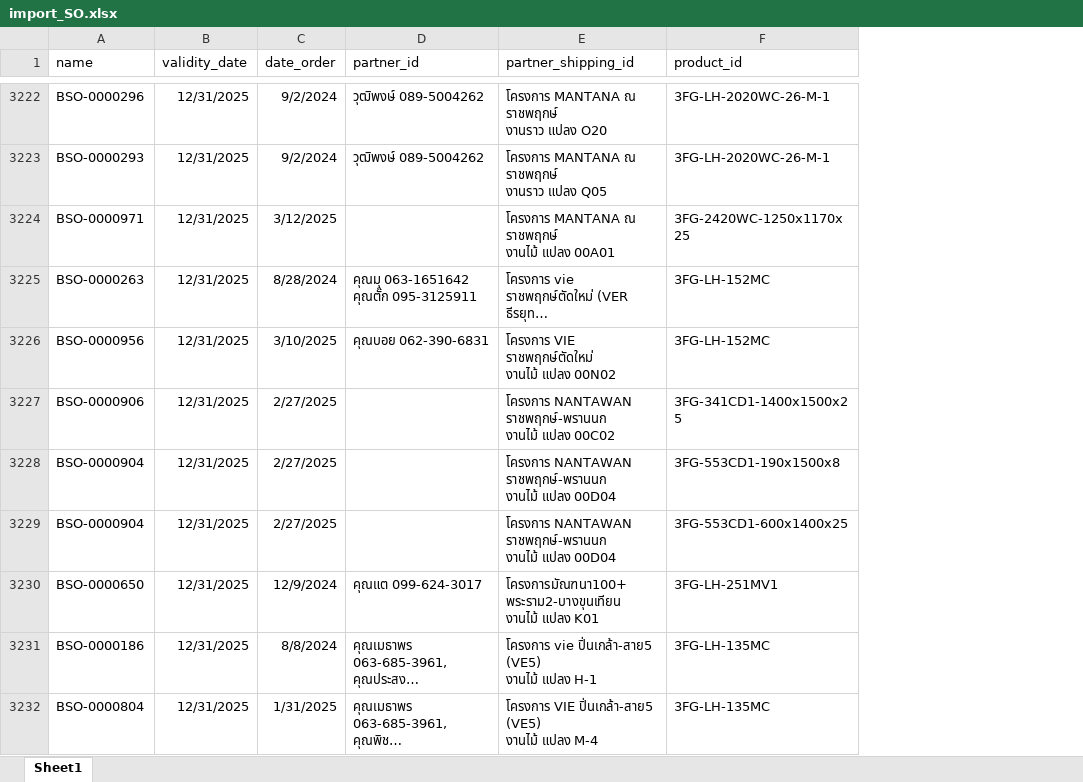
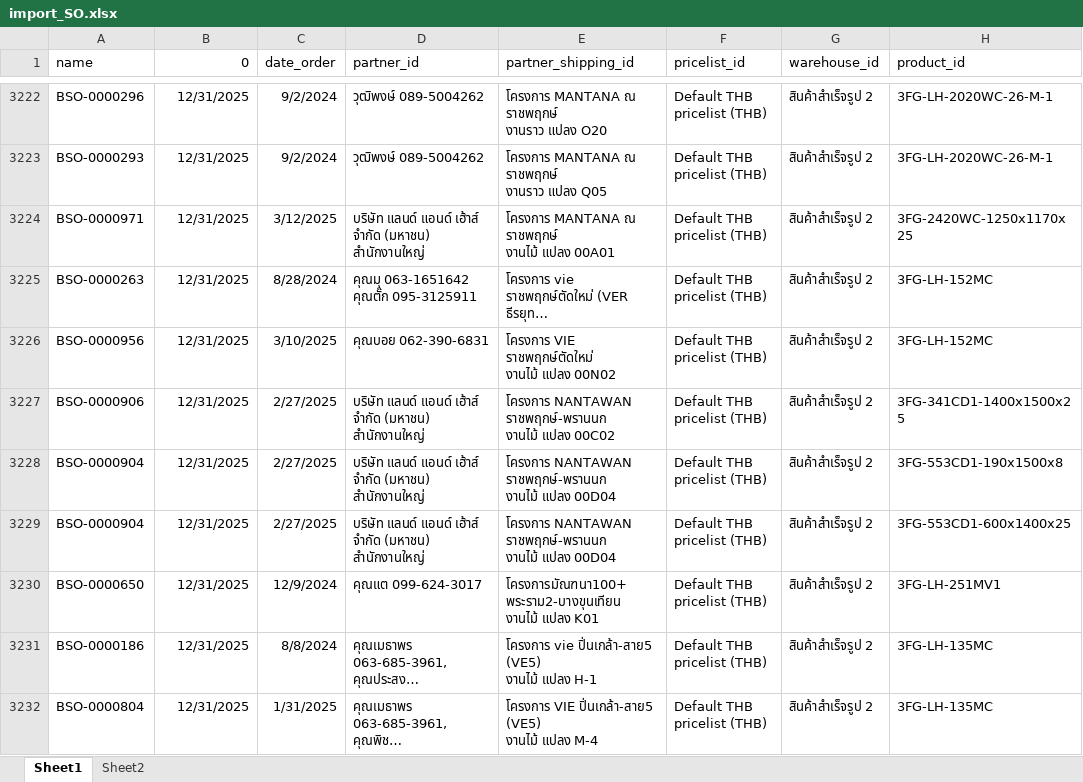
Before and after one commit to apcball/Project1, an Excel workbook: Data_file/import_SO.xlsx, sheet Sheet1, drawn as a sheet; only a part is shown, gaps mark what is left out; long unchanged cells end in …; values as stored, in another font and other column widths than the file's, no borders; the diff covers the shown part only; the diff names each change by its address in the sheet, - before the commit and + after, or states it on an @@ line.

```diff
--- a/Data_file/import_SO.xlsx (sheet Sheet1)
+++ b/Data_file/import_SO.xlsx (sheet Sheet1)
+sheet tab: Sheet2
+column F (pricelist_id), rows 3222-3232: all Default THB pricelist (THB)
+column G (warehouse_id), rows 3222-3232: all สินค้าสำเร็จรูป 2
-B1: validity_date
+B1: 0
-D3224 (partner_id): (empty)
+D3224 (partner_id): บริษัท แลนด์ แอนด์ เฮ้าส์ จำกัด (มหาชน) สำนักงานใหญ่
-D3227:D3229 (partner_id): (empty)
+D3227:D3229 (partner_id): บริษัท แลนด์ แอนด์ เฮ้าส์ จำกัด (มหาชน) สำนักงานใหญ่
```
Also changed, not shown: 219 edited cells elsewhere in this sheet, 3 other files.
